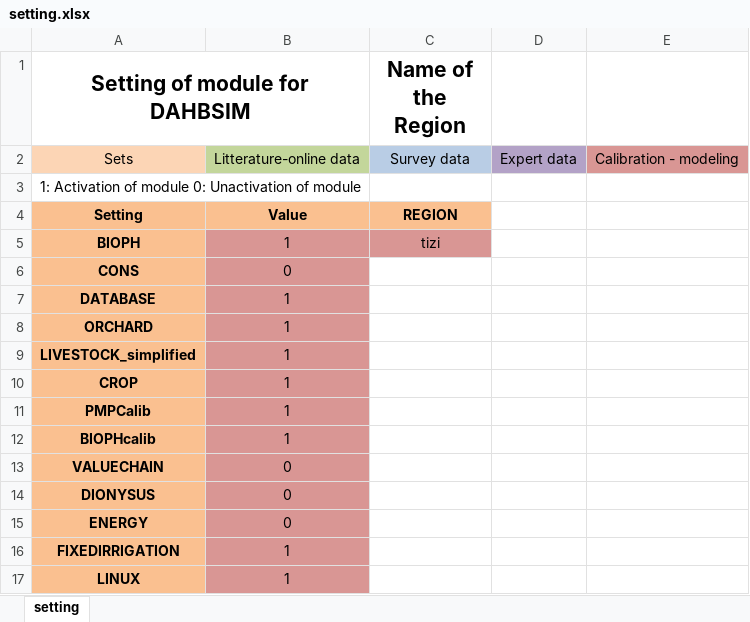
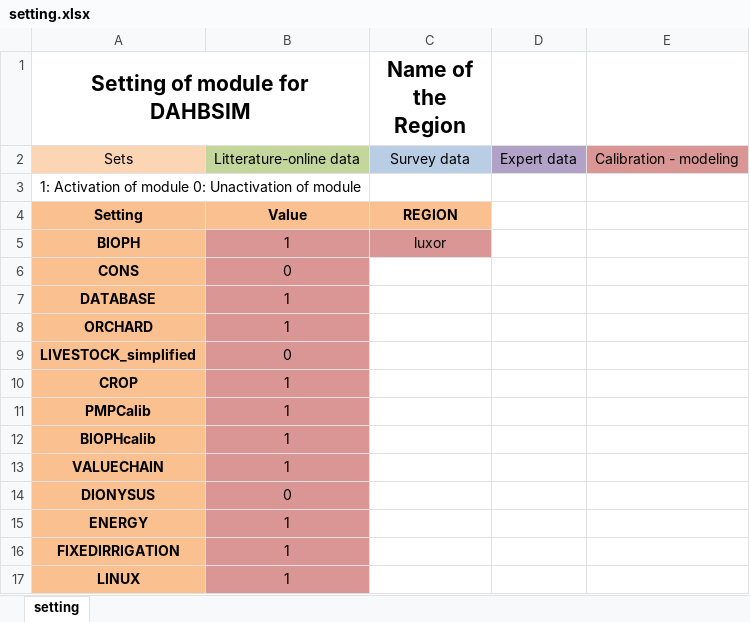
Before and after one commit to CuilleretM/DHABSIM_bioph, an Excel workbook: DATA/setting.xlsx, sheet setting, drawn as a sheet; values as stored, in another font and other column widths than the file's, no borders; the diff names each change by its address in the sheet, - before the commit and + after, or states it on an @@ line.

Commit message:
DATA files

```diff
--- a/DATA/setting.xlsx (sheet setting)
+++ b/DATA/setting.xlsx (sheet setting)
-C5 (Name of the Region): tizi
+C5 (Name of the Region): luxor
-B9: 1
+B9: 0
-B13: 0
+B13: 1
-B15: 0
+B15: 1
```
Also changed, not shown: 6 other files.
